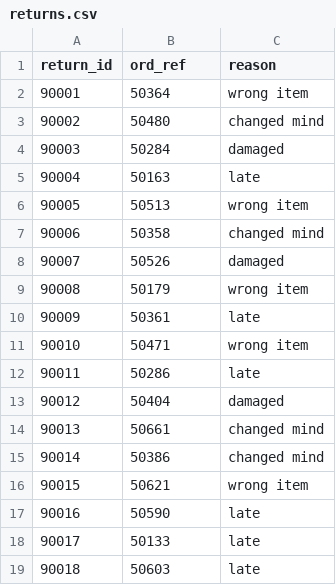
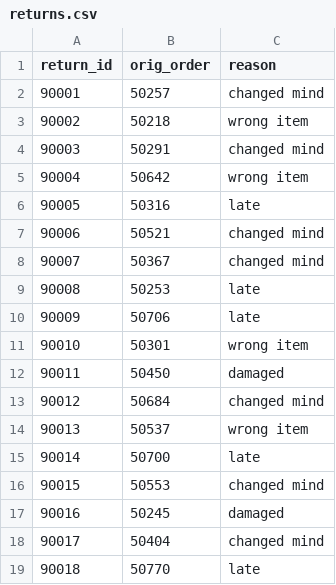
Before and after one commit to srushtisoni08/data-archaeologist, a CSV file: benchmark/data/returns.csv, drawn as a sheet; only a part is shown; the diff covers the shown part only.

```diff
--- a/benchmark/data/returns.csv
+++ b/benchmark/data/returns.csv
@@ -1,19 +1,19 @@
-return_id,ord_ref,reason
-90001,50364,wrong item
-90002,50480,changed mind
-90003,50284,damaged
-90004,50163,late
-90005,50513,wrong item
-90006,50358,changed mind
-90007,50526,damaged
-90008,50179,wrong item
-90009,50361,late
-90010,50471,wrong item
-90011,50286,late
-90012,50404,damaged
-90013,50661,changed mind
-90014,50386,changed mind
-90015,50621,wrong item
-90016,50590,late
-90017,50133,late
-90018,50603,late
+return_id,orig_order,reason
+90001,50257,changed mind
+90002,50218,wrong item
+90003,50291,changed mind
+90004,50642,wrong item
+90005,50316,late
+90006,50521,changed mind
+90007,50367,changed mind
+90008,50253,late
+90009,50706,late
+90010,50301,wrong item
+90011,50450,damaged
+90012,50684,changed mind
+90013,50537,wrong item
+90014,50700,late
+90015,50553,changed mind
+90016,50245,damaged
+90017,50404,changed mind
+90018,50770,late
```
Also changed, not shown: 75 edited cells elsewhere in this file, backend/storage/originals/ds_001_customers.csv, benchmark/data/customers_v2.csv, 21 other files.
